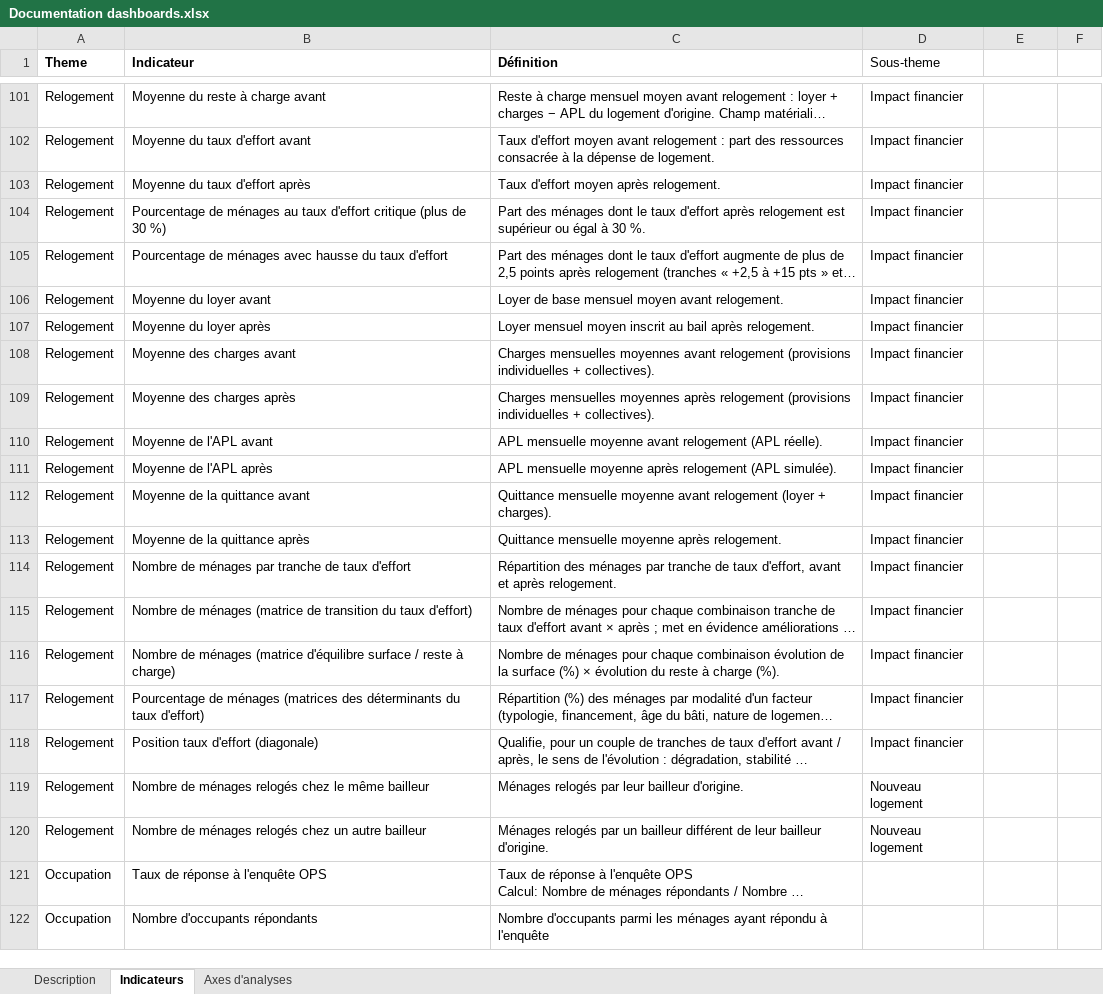
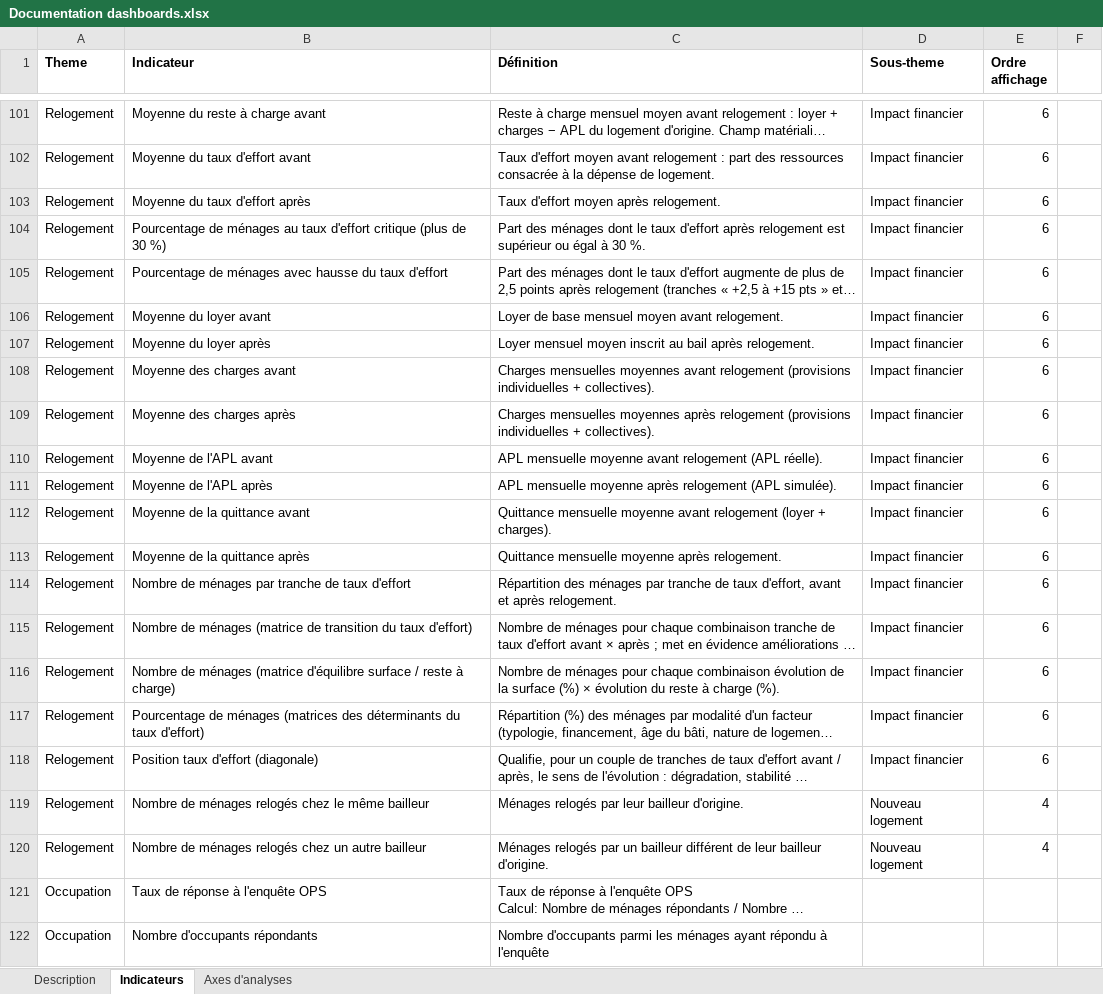
Before and after one commit to L-UNION-SOCIALE-POUR-L-HABITAT/repo_dashboards, an Excel workbook: Documentation dashboards.xlsx, sheet Indicateurs, drawn as a sheet; only a part is shown, gaps mark what is left out; long unchanged cells end in …; values as stored, in another font and other column widths than the file's, no borders; the diff covers the shown part only; the diff names each change by its address in the sheet, - before the commit and + after, or states it on an @@ line.

```diff
--- a/Documentation dashboards.xlsx (sheet Indicateurs)
+++ b/Documentation dashboards.xlsx (sheet Indicateurs)
-D1 bold: off
+D1 bold: on
-E1: (empty)
+E1: Ordre affichage
-E101:E118 (Ordre affichage): (empty)
+E101:E118 (Ordre affichage): 6
-E119:E120 (Ordre affichage): (empty)
+E119:E120 (Ordre affichage): 4
```
Also changed, not shown: 27 edited cells elsewhere in this sheet.
